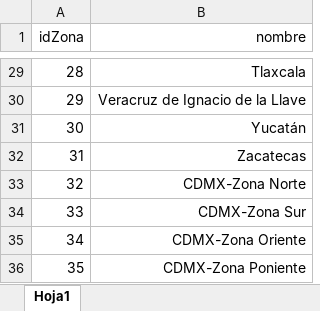
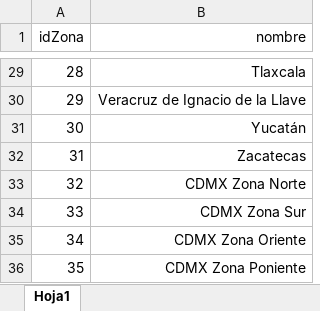
Before and after one commit to IngSoftware3CM2/proyecto, an Excel workbook: Datos/estado.xlsx, sheet Hoja1, drawn as a sheet; only a part is shown, gaps mark what is left out; values as stored, in another font and other column widths than the file's, no borders; the diff names each change by its address in the sheet, - before the commit and + after, or states it on an @@ line.

```diff
--- a/Datos/estado.xlsx (sheet Hoja1)
+++ b/Datos/estado.xlsx (sheet Hoja1)
-B33 (nombre): CDMX-Zona Norte
+B33 (nombre): CDMX Zona Norte
-B34 (nombre): CDMX-Zona Sur
+B34 (nombre): CDMX Zona Sur
-B35 (nombre): CDMX-Zona Oriente
+B35 (nombre): CDMX Zona Oriente
-B36 (nombre): CDMX-Zona Poniente
+B36 (nombre): CDMX Zona Poniente
```
Also changed, not shown: Datos/unidadmedica.xlsx.
